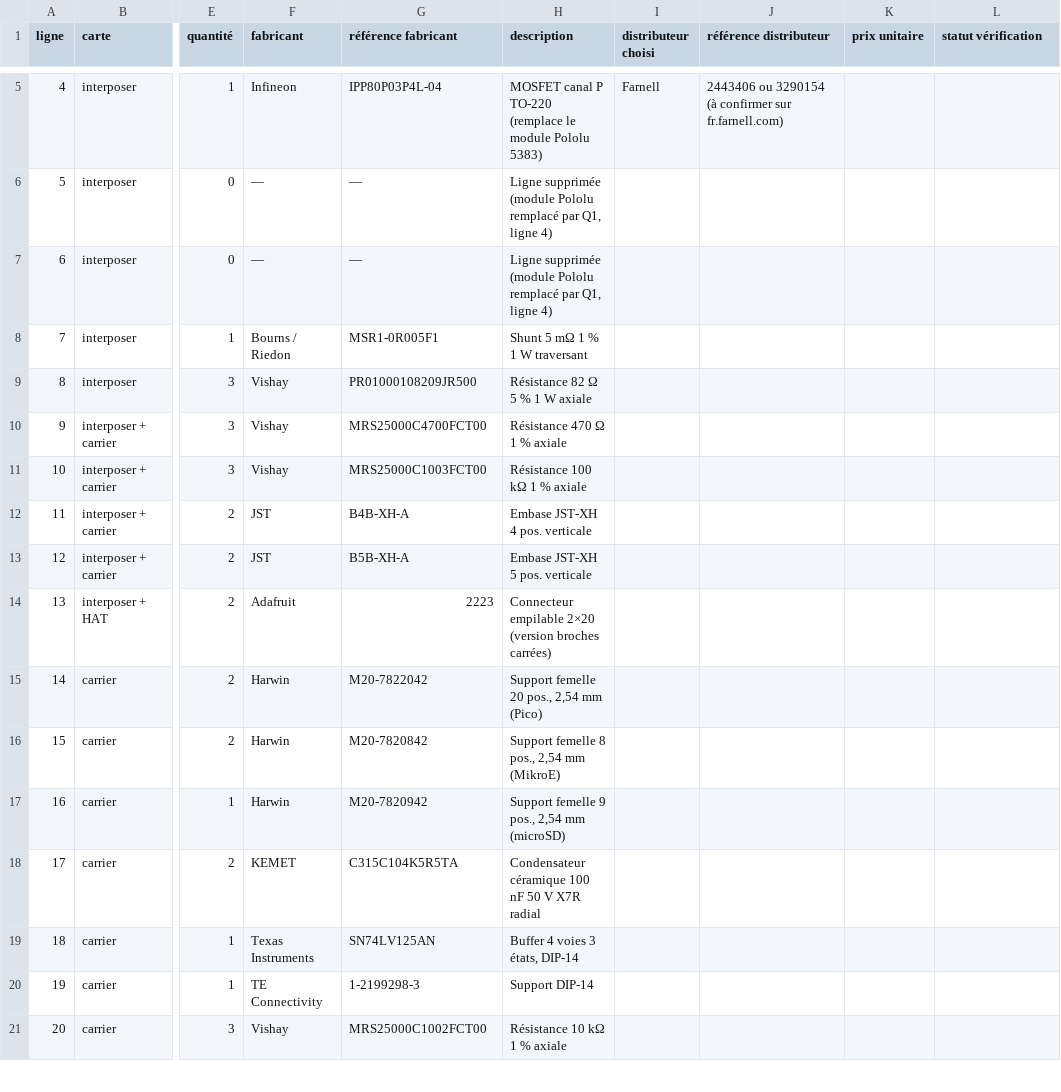
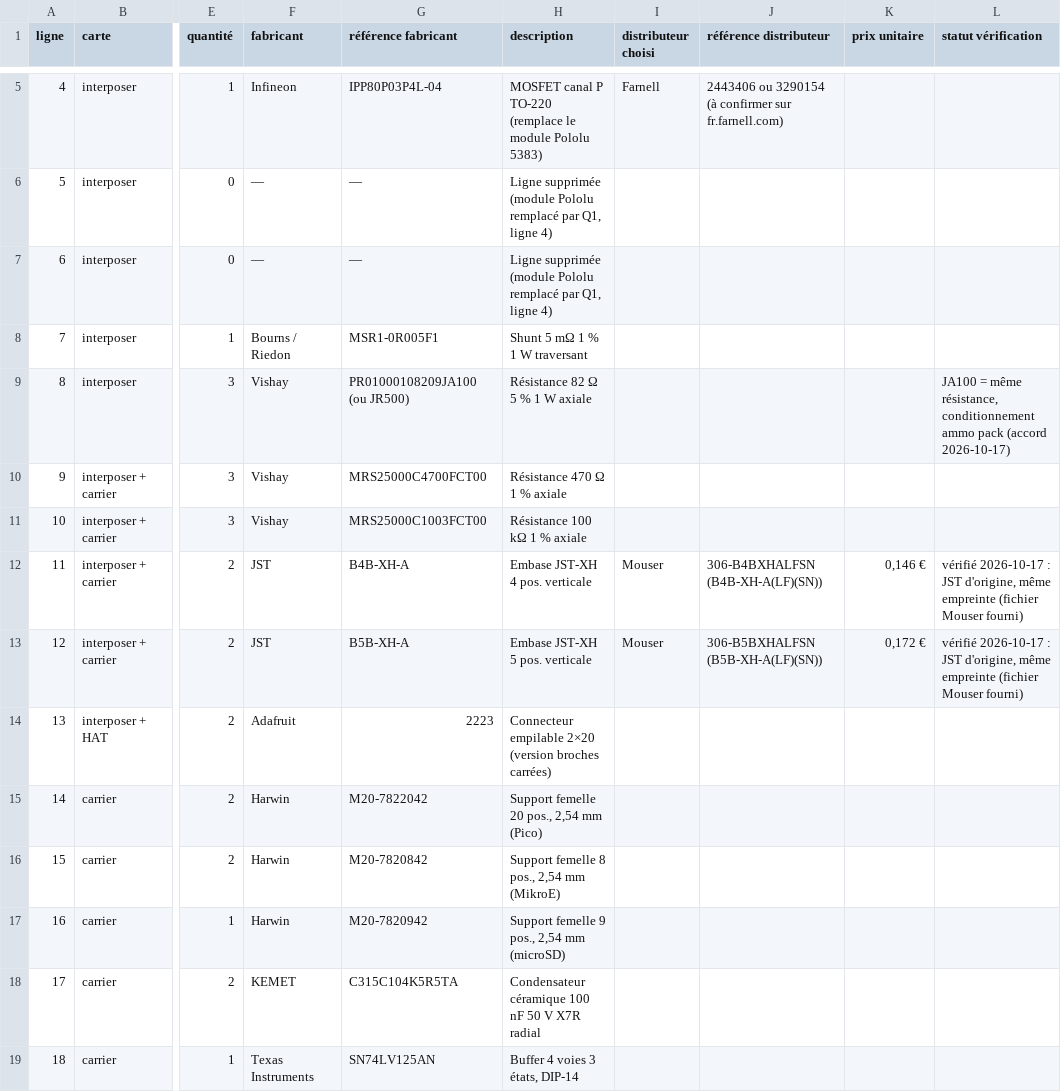
Before and after one commit to nherbaut/pico-power-sensor, a CSV file: hardware/purchase-bom.csv, drawn as a sheet; only a part is shown, gaps mark what is left out; the shorter side is filled out with more unchanged rows; the diff names each change by its address in the sheet, - before the commit and + after, or states it on an @@ line.

```diff
--- a/hardware/purchase-bom.csv
+++ b/hardware/purchase-bom.csv
-G9 (référence fabricant): PR01000108209JR500
+G9 (référence fabricant): PR01000108209JA100 (ou JR500)
-L9 (statut vérification): (empty)
+L9 (statut vérification): JA100 = même résistance, conditionnement ammo pack (accord 2026-10-17)
-I12:I13 (distributeur choisi): (empty)
+I12:I13 (distributeur choisi): Mouser
-J12 (référence distributeur): (empty)
+J12 (référence distributeur): 306-B4BXHALFSN (B4B-XH-A(LF)(SN))
-K12 (prix unitaire): (empty)
+K12 (prix unitaire): 0,146 €
-L12:L13 (statut vérification): (empty)
+L12:L13 (statut vérification): vérifié 2026-10-17 : JST d'origine, même empreinte (fichier Mouser fourni)
-J13 (référence distributeur): (empty)
+J13 (référence distributeur): 306-B5BXHALFSN (B5B-XH-A(LF)(SN))
-K13 (prix unitaire): (empty)
+K13 (prix unitaire): 0,172 €
```
Also changed, not shown: 1 other file.
